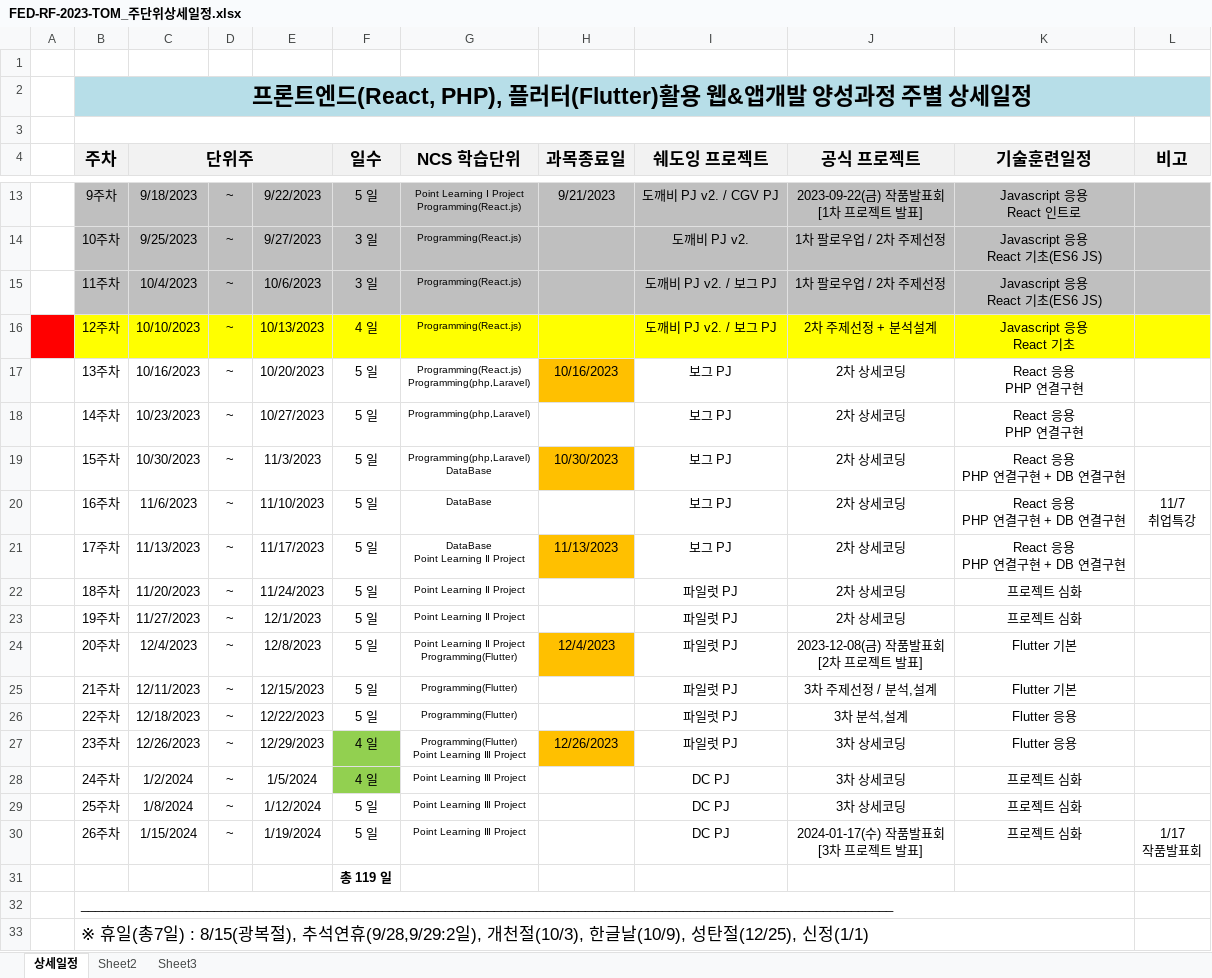
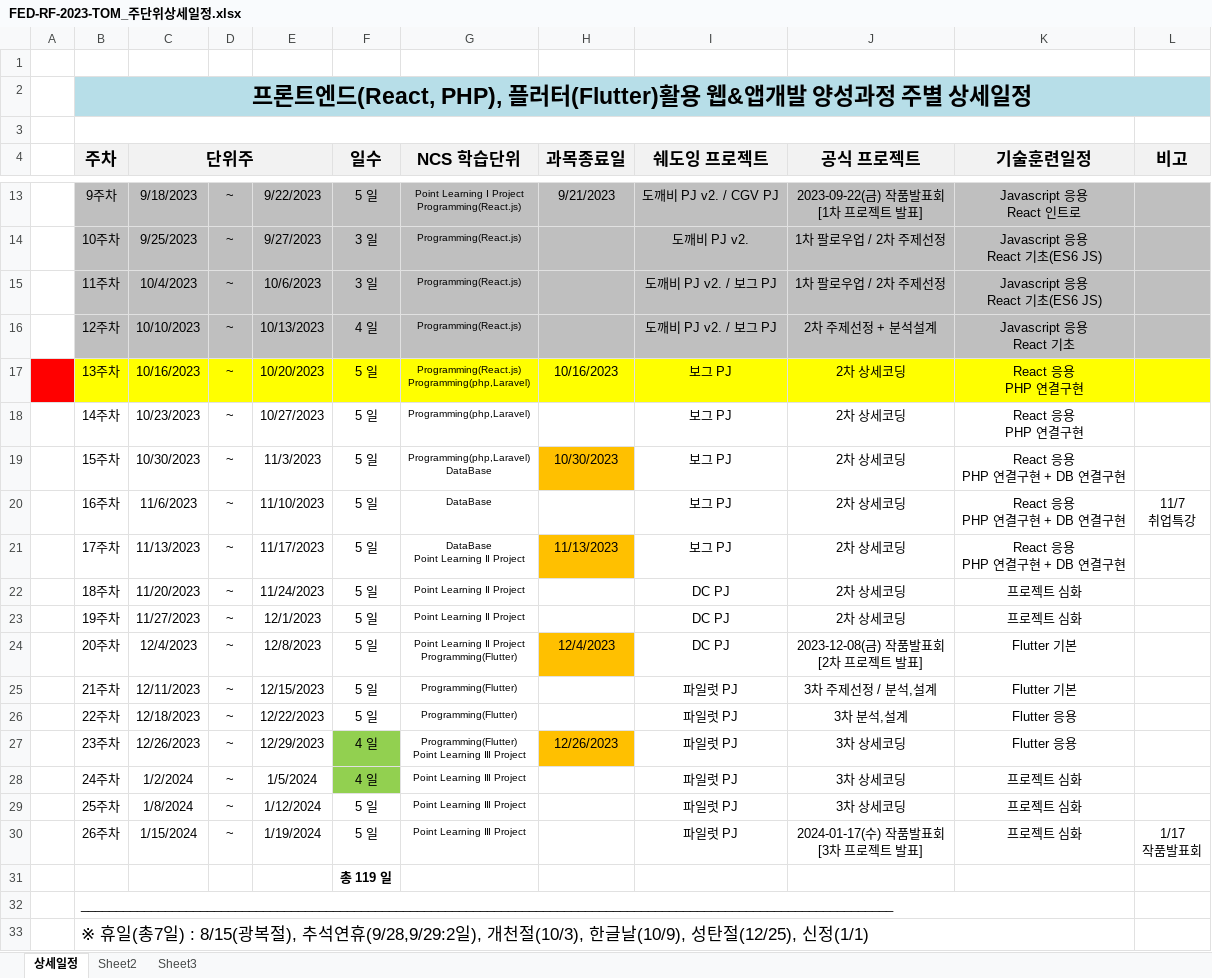
Before and after one commit to tombap8/FED-RF-2023-TOM, an Excel workbook: 000.커리큐럼/주단위상세일정엑셀/FED-RF-2023-TOM_주단위상세일정.xlsx, sheet 상세일정, drawn as a sheet; only a part is shown, gaps mark what is left out; values as stored, in another font and other column widths than the file's, no borders; the diff names each change by its address in the sheet, - before the commit and + after, or states it on an @@ line.

```diff
--- a/000.커리큐럼/주단위상세일정엑셀/FED-RF-2023-TOM_주단위상세일정.xlsx (sheet 상세일정)
+++ b/000.커리큐럼/주단위상세일정엑셀/FED-RF-2023-TOM_주단위상세일정.xlsx (sheet 상세일정)
-A16 fill: #FF0000
+A16 fill: none
-B16:L16 fill: #FFFF00
+B16:L16 fill: #BFBFBF
-A17 fill: none
+A17 fill: #FF0000
-B17:G17 fill: none
+B17:G17 fill: #FFFF00
-H17 fill: #FFC000
+H17 fill: #FFFF00
-I17:L17 fill: none
+I17:L17 fill: #FFFF00
-I22:I24 (쉐도잉 프로젝트): 파일럿 PJ
+I22:I24 (쉐도잉 프로젝트): DC PJ
-I28:I30 (쉐도잉 프로젝트): DC PJ
+I28:I30 (쉐도잉 프로젝트): 파일럿 PJ
```
Also changed, not shown: 2 other files.
